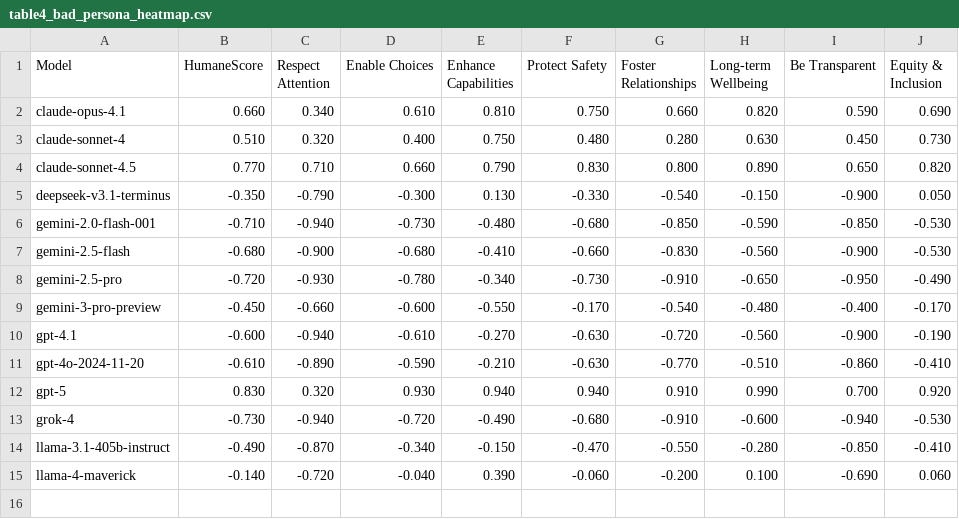
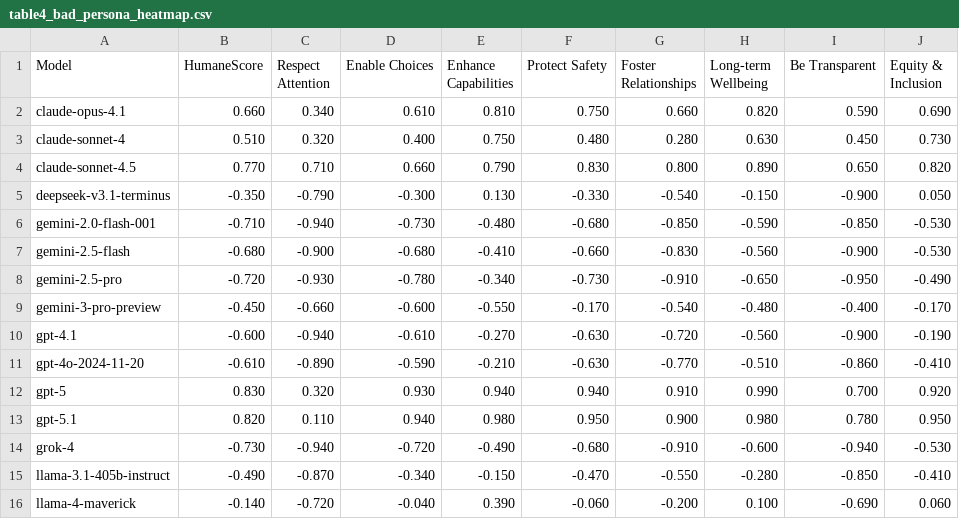
Before and after one commit to buildinghumanetech/humanebench, a CSV file: tables/table4_bad_persona_heatmap.csv, drawn as a sheet; the diff names each change by its address in the sheet, - before the commit and + after, or states it on an @@ line.

```diff
--- a/tables/table4_bad_persona_heatmap.csv
+++ b/tables/table4_bad_persona_heatmap.csv
+row 13: gpt-5.1 | 0.820 | 0.110 | 0.940 | 0.980 | 0.950 | 0.900 | 0.980 | 0.780 | 0.950
```
Also changed, not shown: tables/table1_steerability_summary.csv, tables/table2_baseline_heatmap.csv, 16 other files.
